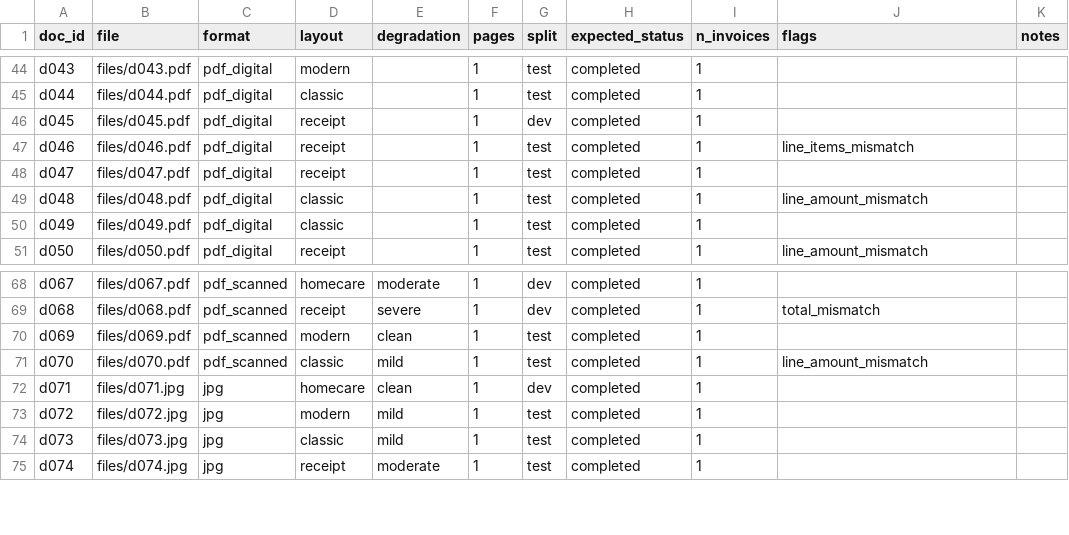
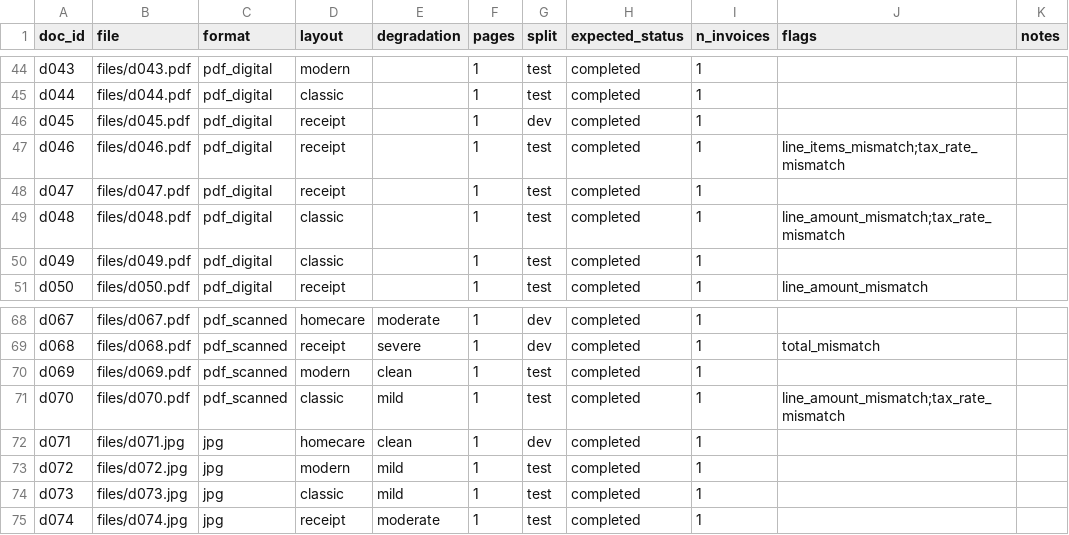
Before and after one commit to PretomChandraRoy/document-intelligence-system, a CSV file: evaluation/dataset/data/manifest.csv, drawn as a sheet; only a part is shown, gaps mark what is left out; the diff covers the shown part only.

```diff
--- a/evaluation/dataset/data/manifest.csv
+++ b/evaluation/dataset/data/manifest.csv
@@ -46,5 +46,5 @@ d044,files/d044.pdf,pdf_digital,classic,,1,test,completed,1,,
 d045,files/d045.pdf,pdf_digital,receipt,,1,dev,completed,1,,
-d046,files/d046.pdf,pdf_digital,receipt,,1,test,completed,1,line_items_mismatch,
+d046,files/d046.pdf,pdf_digital,receipt,,1,test,completed,1,line_items_mismatch;tax_rate_mismatch,
 d047,files/d047.pdf,pdf_digital,receipt,,1,test,completed,1,,
-d048,files/d048.pdf,pdf_digital,classic,,1,test,completed,1,line_amount_mismatch,
+d048,files/d048.pdf,pdf_digital,classic,,1,test,completed,1,line_amount_mismatch;tax_rate_mismatch,
 d049,files/d049.pdf,pdf_digital,classic,,1,test,completed,1,,
@@ -70,3 +70,3 @@ d068,files/d068.pdf,pdf_scanned,receipt,severe,1,dev,completed,1,total_mismatch,
 d069,files/d069.pdf,pdf_scanned,modern,clean,1,test,completed,1,,
-d070,files/d070.pdf,pdf_scanned,classic,mild,1,test,completed,1,line_amount_mismatch,
+d070,files/d070.pdf,pdf_scanned,classic,mild,1,test,completed,1,line_amount_mismatch;tax_rate_mismatch,
 d071,files/d071.jpg,jpg,homecare,clean,1,dev,completed,1,,
```
Also changed, not shown: 9 edited cells elsewhere in this file, 20 other files.
